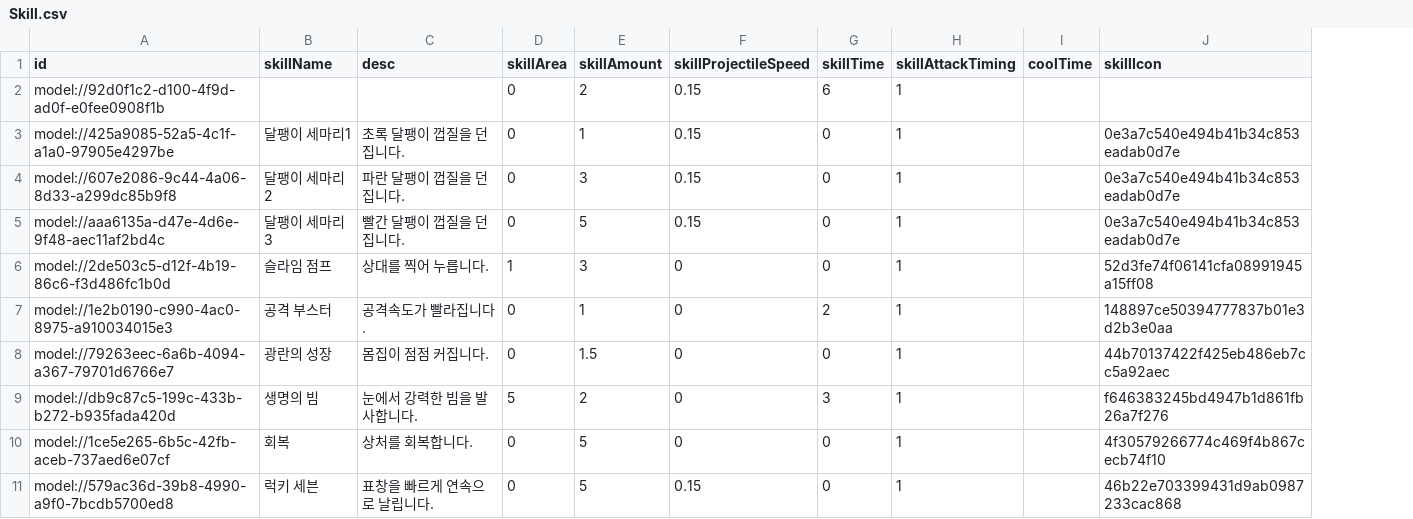
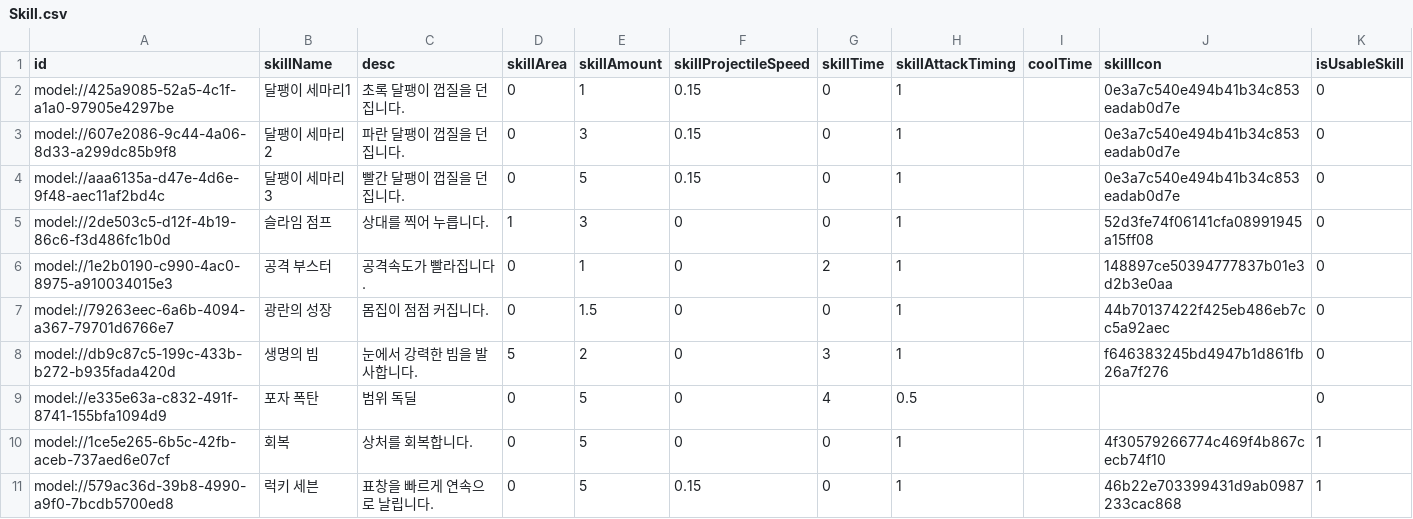
Before and after one commit to treenod-joshua/MapleWorlds, a CSV file: RootDesk/MyDesk/DataSets/Skill.csv, drawn as a sheet; only a part is shown; removed rows and columns are numbered as before the commit, all else as after; the diff names each change by its address in the sheet, - before the commit and + after, or states it on an @@ line.

```diff
--- a/RootDesk/MyDesk/DataSets/Skill.csv
+++ b/RootDesk/MyDesk/DataSets/Skill.csv
+column K (isUsableSkill), rows 2-8: all 0; rows 10-11: 1 | 1
-row 2: model://92d0f1c2-d100-4f9d-ad0f-e0fee0908f1b |  |  | 0 | 2 | 0.15 | 6 | 1
+row 9: model://e335e63a-c832-491f-8741-155bfa1094d9 | 포자 폭탄 | 범위 독딜 | 0 | 5 | 0 | 4 | 0.5 |  |  | 0
```
Also changed, not shown: RootDesk/MyDesk/DataSets/Unit.csv, 10 other files.
